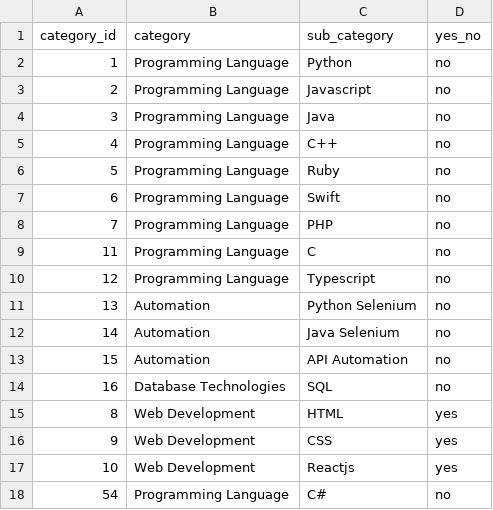
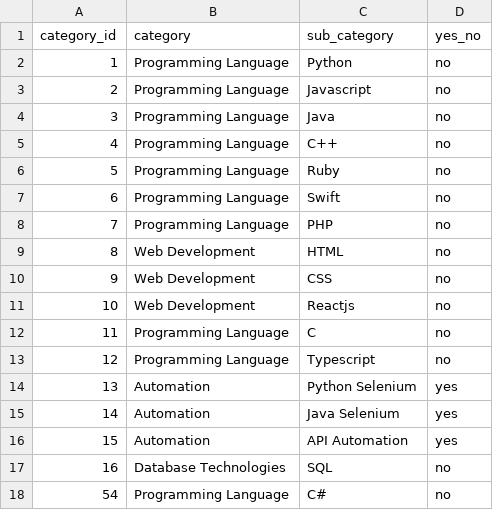
Before and after one commit to atulsharma762/ai_api, a CSV file: inputs/quiz_category.csv, drawn as a sheet; removed rows and columns are numbered as before the commit, all else as after; the diff names each change by its address in the sheet, - before the commit and + after, or states it on an @@ line.

```diff
--- a/inputs/quiz_category.csv
+++ b/inputs/quiz_category.csv
+row 9: 8 | Web Development | HTML | no
+row 10: 9 | Web Development | CSS | no
+row 11: 10 | Web Development | Reactjs | no
-D14:D16 (yes_no): no
+D14:D16 (yes_no): yes
-row 15: 8 | Web Development | HTML | yes
-row 16: 9 | Web Development | CSS | yes
-row 17: 10 | Web Development | Reactjs | yes
```
Also changed, not shown: inputs/interview_list.csv, 7 other files.
